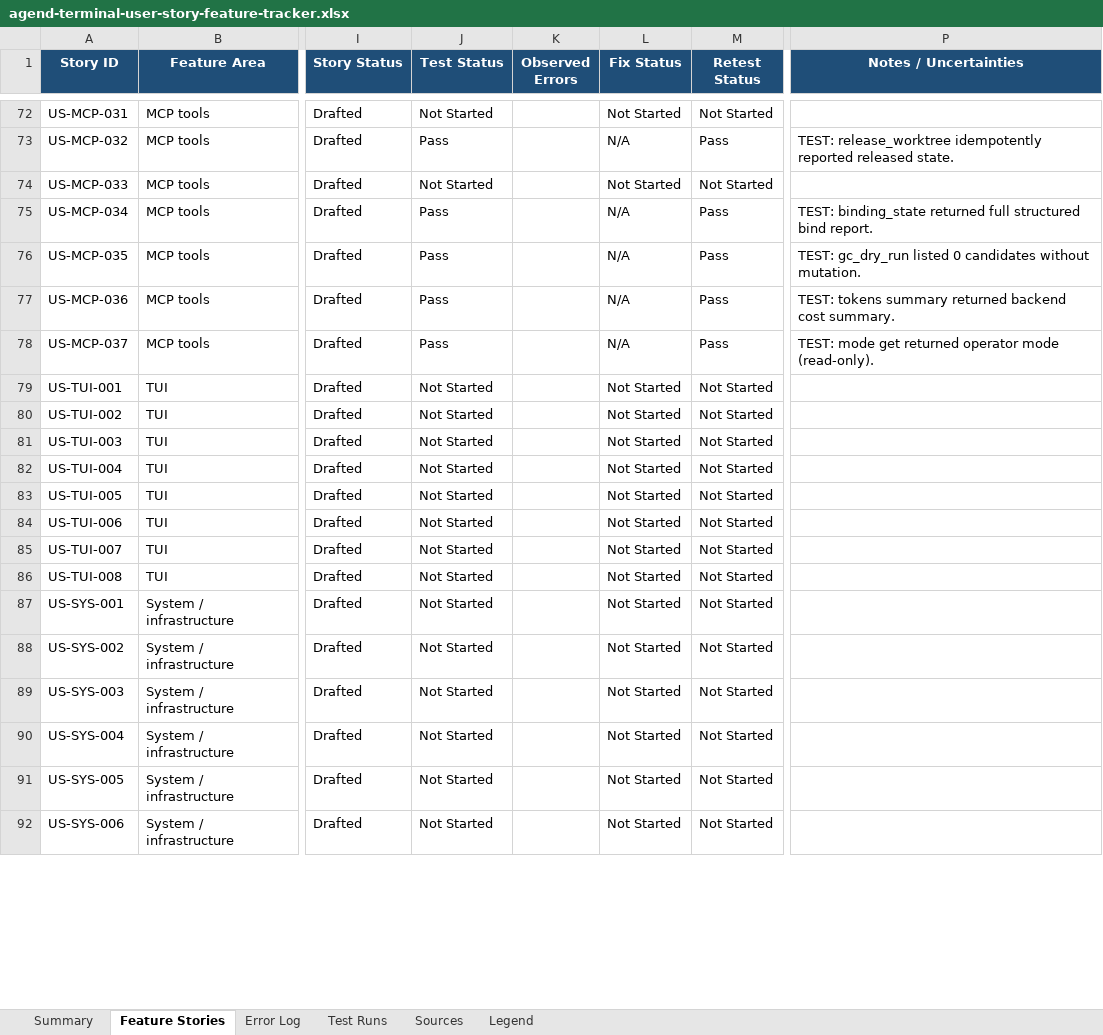
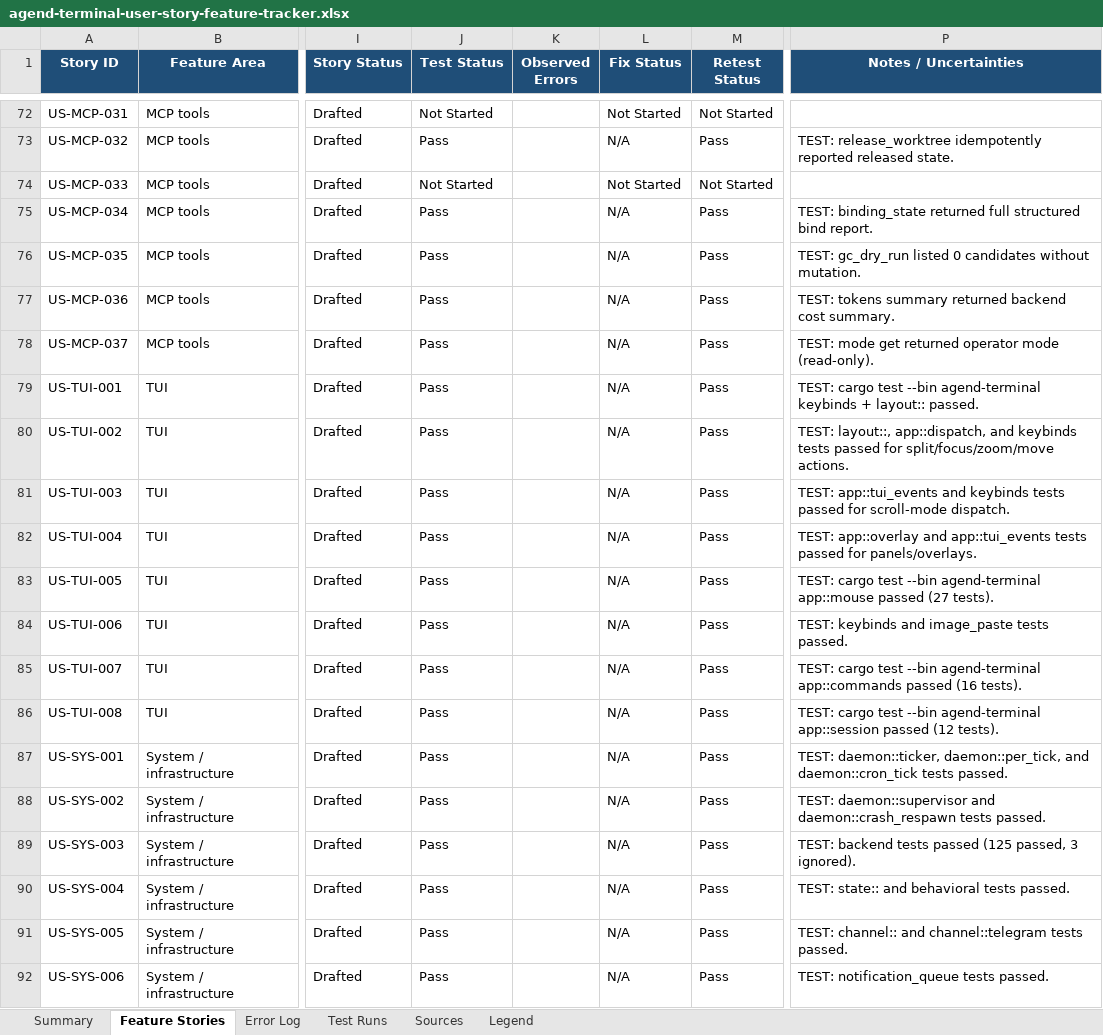
Before and after one commit to suzuke/agend-terminal, an Excel workbook: docs/audit/agend-terminal-user-story-feature-tracker.xlsx, sheet Feature Stories, drawn as a sheet; only a part is shown, gaps mark what is left out; values as stored, in another font and other column widths than the file's, no borders; the diff covers the shown part only; the diff names each change by its address in the sheet, - before the commit and + after, or states it on an @@ line.

Commit message:
audit: correct tracker mappings and add broad subsystem test evidence
Agend-Agent: fugu-0acdd8
Agend-Branch: audit/user-story-spreadsheet-fugu-0acdd8
Agend-Issued-At: 2026-06-29T05:40:29.082460+00:00
Signed-off-by: Huang ChiaCheng (黃家政) <1557604+suzuke@users.noreply.github.com>

```diff
--- a/docs/audit/agend-terminal-user-story-feature-tracker.xlsx (sheet Feature Stories)
+++ b/docs/audit/agend-terminal-user-story-feature-tracker.xlsx (sheet Feature Stories)
-J79:J92 (Test Status): Not Started
+J79:J92 (Test Status): Pass
-L79:L92 (Fix Status): Not Started
+L79:L92 (Fix Status): N/A
-M79:M92 (Retest Status): Not Started
+M79:M92 (Retest Status): Pass
-P79 (Notes / Uncertainties): (empty)
+P79 (Notes / Uncertainties): TEST: cargo test --bin agend-terminal keybinds + layout:: passed.
-P80 (Notes / Uncertainties): (empty)
+P80 (Notes / Uncertainties): TEST: layout::, app::dispatch, and keybinds tests passed for split/focus/zoom/move actions.
-P81 (Notes / Uncertainties): (empty)
+P81 (Notes / Uncertainties): TEST: app::tui_events and keybinds tests passed for scroll-mode dispatch.
-P82 (Notes / Uncertainties): (empty)
+P82 (Notes / Uncertainties): TEST: app::overlay and app::tui_events tests passed for panels/overlays.
-P83 (Notes / Uncertainties): (empty)
+P83 (Notes / Uncertainties): TEST: cargo test --bin agend-terminal app::mouse passed (27 tests).
-P84 (Notes / Uncertainties): (empty)
+P84 (Notes / Uncertainties): TEST: keybinds and image_paste tests passed.
-P85 (Notes / Uncertainties): (empty)
+P85 (Notes / Uncertainties): TEST: cargo test --bin agend-terminal app::commands passed (16 tests).
-P86 (Notes / Uncertainties): (empty)
+P86 (Notes / Uncertainties): TEST: cargo test --bin agend-terminal app::session passed (12 tests).
-P87 (Notes / Uncertainties): (empty)
+P87 (Notes / Uncertainties): TEST: daemon::ticker, daemon::per_tick, and daemon::cron_tick tests passed.
-P88 (Notes / Uncertainties): (empty)
+P88 (Notes / Uncertainties): TEST: daemon::supervisor and daemon::crash_respawn tests passed.
-P89 (Notes / Uncertainties): (empty)
+P89 (Notes / Uncertainties): TEST: backend tests passed (125 passed, 3 ignored).
-P90 (Notes / Uncertainties): (empty)
+P90 (Notes / Uncertainties): TEST: state:: and behavioral tests passed.
-P91 (Notes / Uncertainties): (empty)
+P91 (Notes / Uncertainties): TEST: channel:: and channel::telegram tests passed.
-P92 (Notes / Uncertainties): (empty)
+P92 (Notes / Uncertainties): TEST: notification_queue tests passed.
```
Also changed, not shown: 134 edited cells elsewhere in this sheet, sheet Test Runs, sheet Summary, sheet Error Log, 1 other file.
